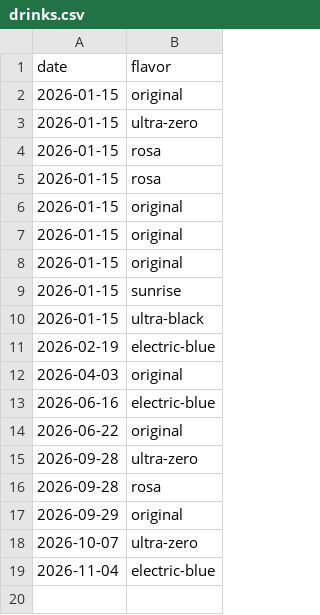
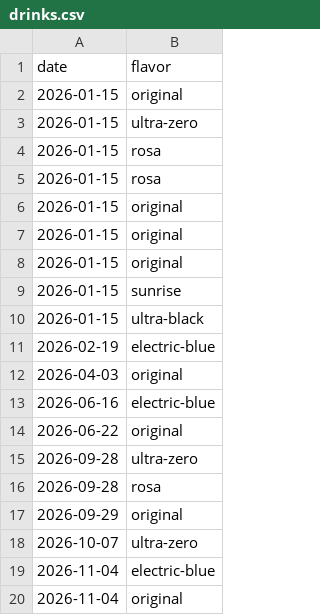
Before and after one commit to katuhiel-dev/katuhiel-dev, a CSV file: data/drinks.csv, drawn as a sheet.

```diff
--- a/data/drinks.csv
+++ b/data/drinks.csv
@@ -19 +19,2 @@ date,flavor
 2026-11-04,electric-blue
+2026-11-04,original
```
Also changed, not shown: 2 other files.
